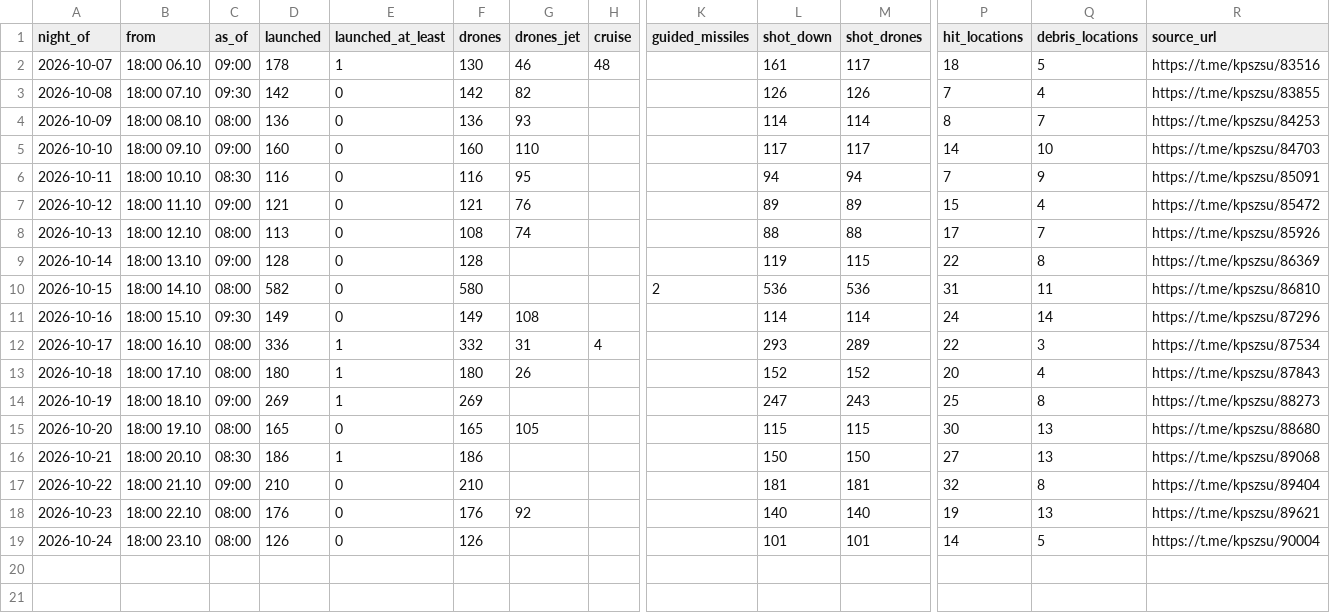
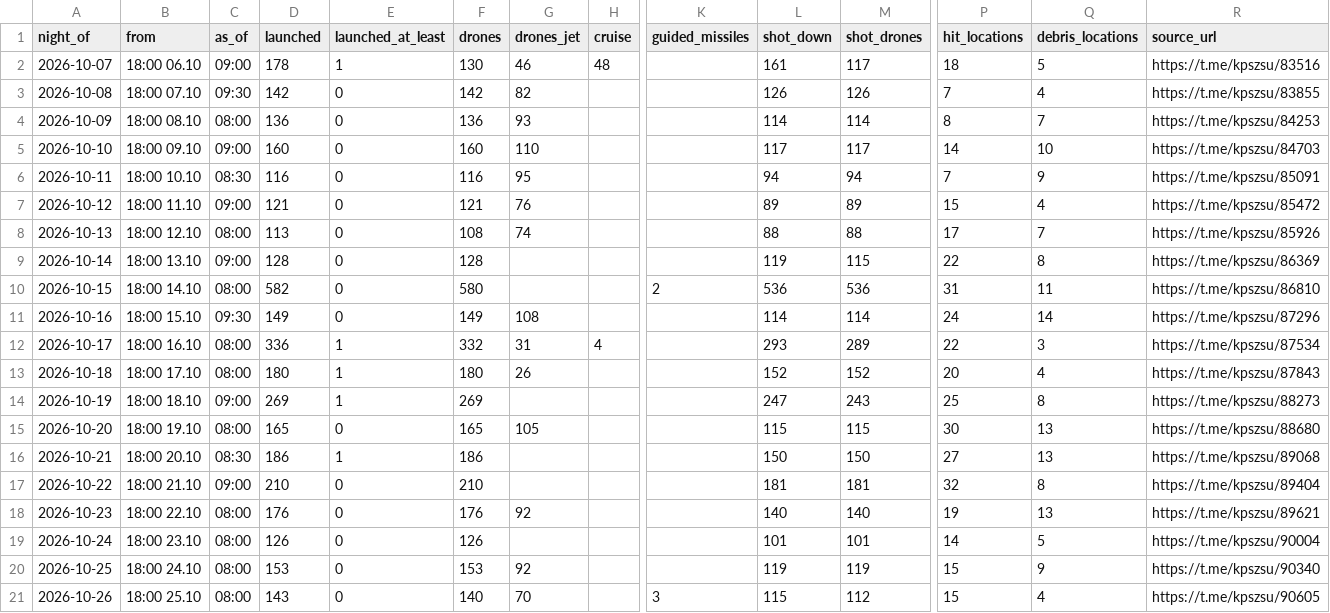
Before and after one commit to share27droid/tryvoga, a CSV file: tryvoga-nights.csv, drawn as a sheet; only a part is shown, gaps mark what is left out; rows hold the shown columns only; the diff names each change by its address in the sheet, - before the commit and + after, or states it on an @@ line.

```diff
--- a/tryvoga-nights.csv
+++ b/tryvoga-nights.csv
+row 20: 2026-10-25 | 18:00 24.10 | 08:00 | 153 | 0 | 153 | 92 |  |  | 119 | 119 | 15 | 9 | https://t.me/kpszsu/90340
+row 21: 2026-10-26 | 18:00 25.10 | 08:00 | 143 | 0 | 140 | 70 |  | 3 | 115 | 112 | 15 | 4 | https://t.me/kpszsu/90605
```
Also changed, not shown: tryvoga-daily.csv, 1 other file.
